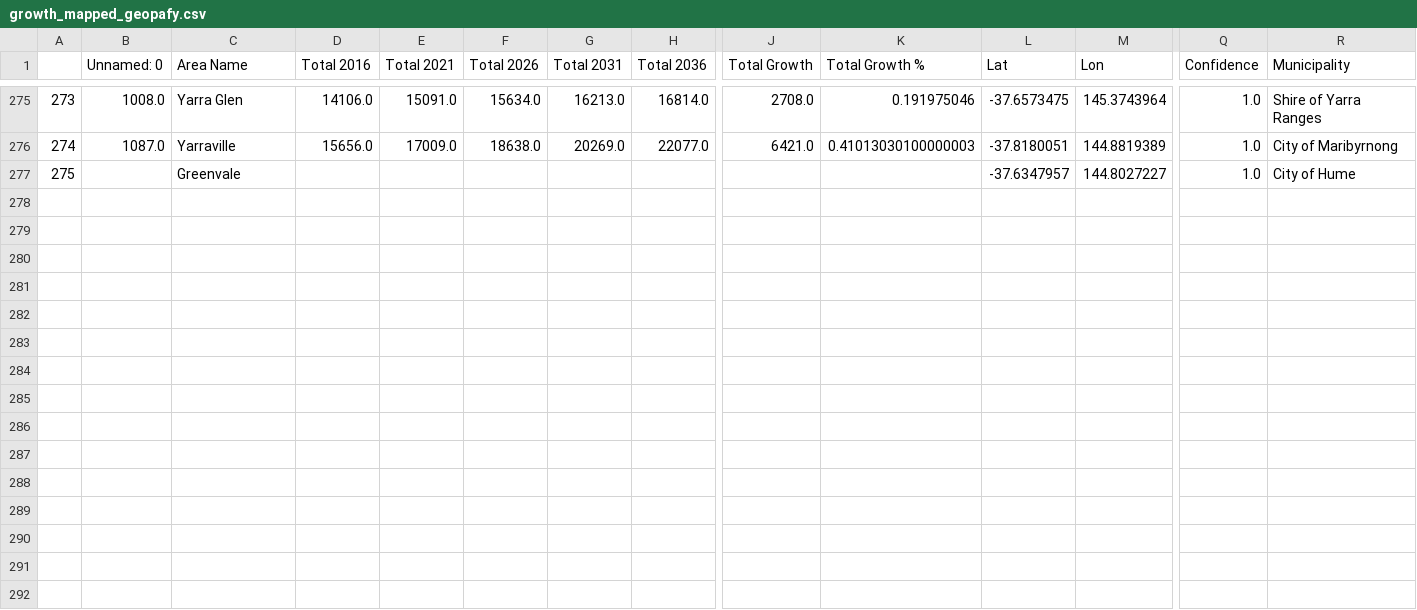
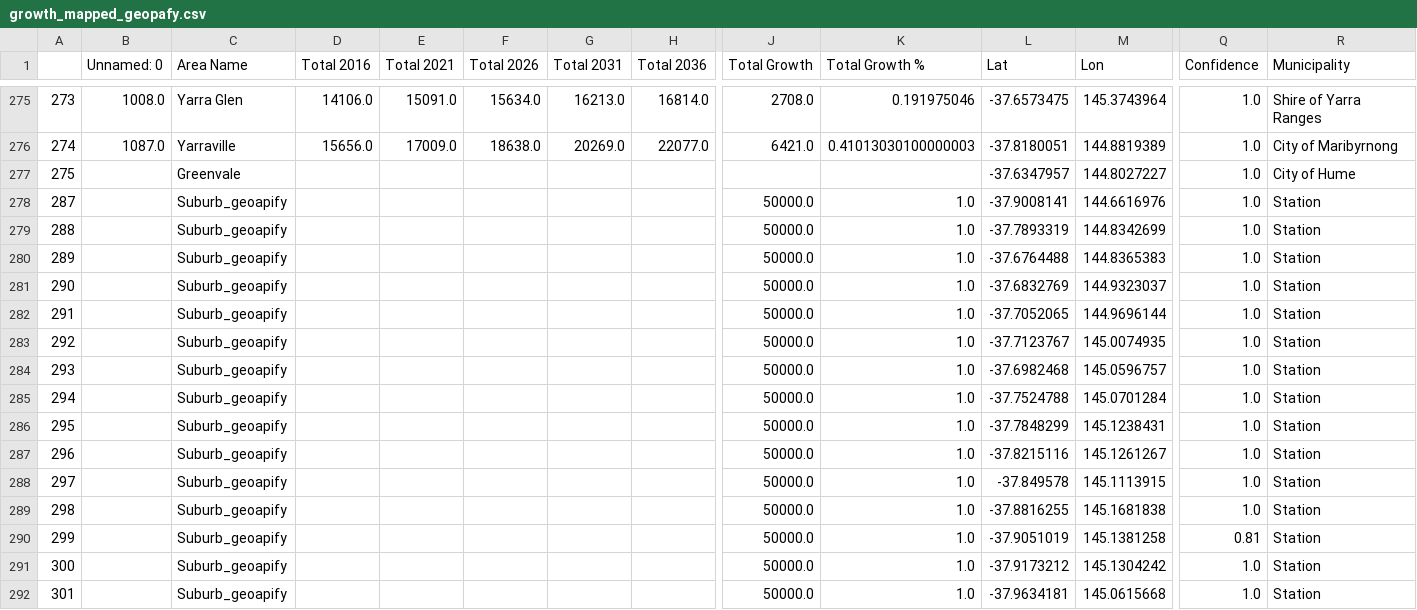
Before and after one commit to Reinierandrew/vic_public_transport, a CSV file: Output/growth_mapped_geopafy.csv, drawn as a sheet; only a part is shown, gaps mark what is left out; rows hold the shown columns only; the diff names each change by its address in the sheet, - before the commit and + after, or states it on an @@ line.

```diff
--- a/Output/growth_mapped_geopafy.csv
+++ b/Output/growth_mapped_geopafy.csv
+row 278: 287 |  | Suburb_geoapify |  |  |  |  |  | 50000.0 | 1.0 | -37.9008141 | 144.6616976 | 1.0 | Station
+row 279: 288 |  | Suburb_geoapify |  |  |  |  |  | 50000.0 | 1.0 | -37.7893319 | 144.8342699 | 1.0 | Station
+row 280: 289 |  | Suburb_geoapify |  |  |  |  |  | 50000.0 | 1.0 | -37.6764488 | 144.8365383 | 1.0 | Station
+row 281: 290 |  | Suburb_geoapify |  |  |  |  |  | 50000.0 | 1.0 | -37.6832769 | 144.9323037 | 1.0 | Station
+row 282: 291 |  | Suburb_geoapify |  |  |  |  |  | 50000.0 | 1.0 | -37.7052065 | 144.9696144 | 1.0 | Station
+row 283: 292 |  | Suburb_geoapify |  |  |  |  |  | 50000.0 | 1.0 | -37.7123767 | 145.0074935 | 1.0 | Station
+row 284: 293 |  | Suburb_geoapify |  |  |  |  |  | 50000.0 | 1.0 | -37.6982468 | 145.0596757 | 1.0 | Station
+row 285: 294 |  | Suburb_geoapify |  |  |  |  |  | 50000.0 | 1.0 | -37.7524788 | 145.0701284 | 1.0 | Station
+row 286: 295 |  | Suburb_geoapify |  |  |  |  |  | 50000.0 | 1.0 | -37.7848299 | 145.1238431 | 1.0 | Station
+row 287: 296 |  | Suburb_geoapify |  |  |  |  |  | 50000.0 | 1.0 | -37.8215116 | 145.1261267 | 1.0 | Station
+row 288: 297 |  | Suburb_geoapify |  |  |  |  |  | 50000.0 | 1.0 | -37.849578 | 145.1113915 | 1.0 | Station
+row 289: 298 |  | Suburb_geoapify |  |  |  |  |  | 50000.0 | 1.0 | -37.8816255 | 145.1681838 | 1.0 | Station
+row 290: 299 |  | Suburb_geoapify |  |  |  |  |  | 50000.0 | 1.0 | -37.9051019 | 145.1381258 | 0.81 | Station
+row 291: 300 |  | Suburb_geoapify |  |  |  |  |  | 50000.0 | 1.0 | -37.9173212 | 145.1304242 | 1.0 | Station
+row 292: 301 |  | Suburb_geoapify |  |  |  |  |  | 50000.0 | 1.0 | -37.9634181 | 145.0615668 | 1.0 | Station
```
Also changed, not shown: 2 other files.
